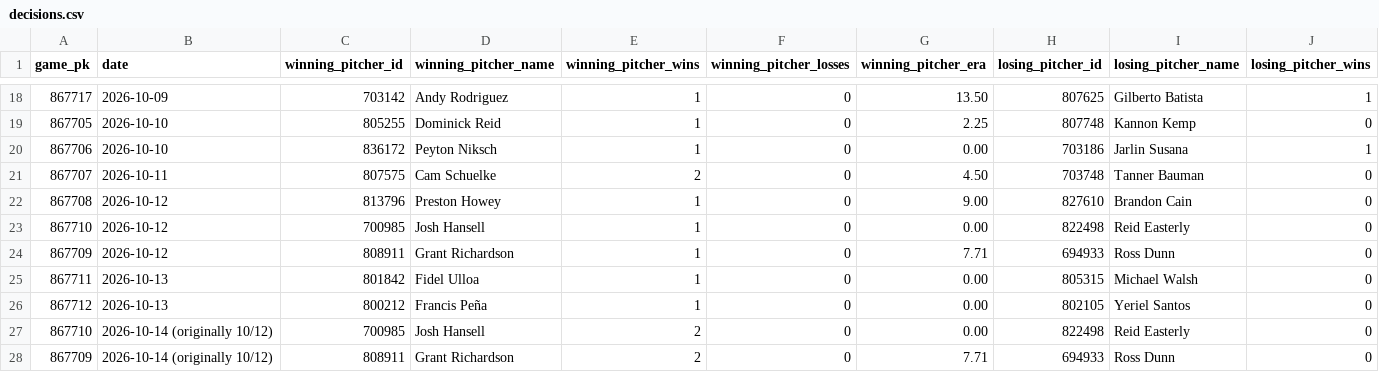
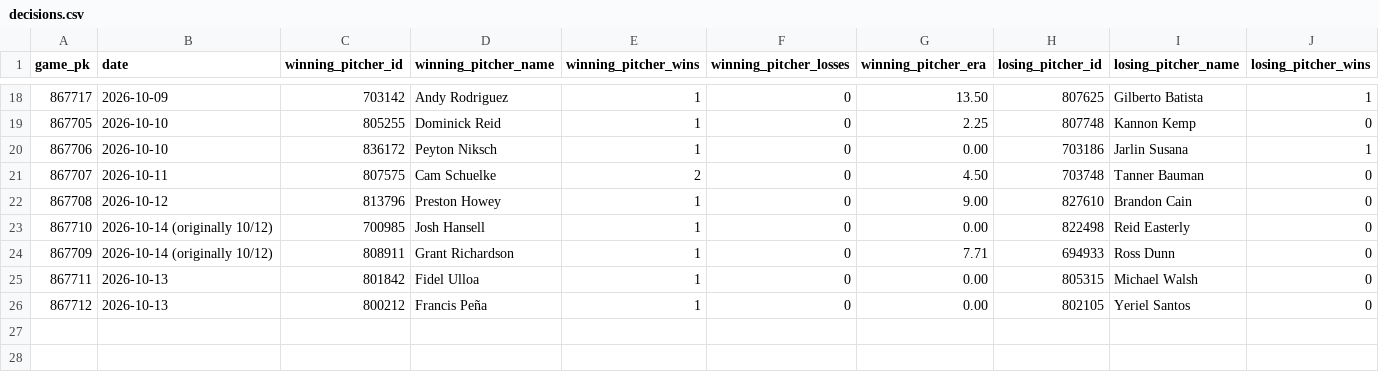
Before and after one commit to josh-hoff/AFL, a CSV file: data/2026/decisions.csv, drawn as a sheet; only a part is shown, gaps mark what is left out; rows hold the shown columns only; the diff names each change by its address in the sheet, - before the commit and + after, or states it on an @@ line.

```diff
--- a/data/2026/decisions.csv
+++ b/data/2026/decisions.csv
-B23:B24 (date): 2026-10-12
+B23:B24 (date): 2026-10-14 (originally 10/12)
-row 27: 867710 | 2026-10-14 (originally 10/12) | 700985 | Josh Hansell | 2 | 0 | 0.00 | 822498 | Reid Easterly | 0
-row 28: 867709 | 2026-10-14 (originally 10/12) | 808911 | Grant Richardson | 2 | 0 | 7.71 | 694933 | Ross Dunn | 0
```
Also changed, not shown: data/2026/batting_lineups.csv, data/2026/fielding_gamelogs.csv, 7 other files.
